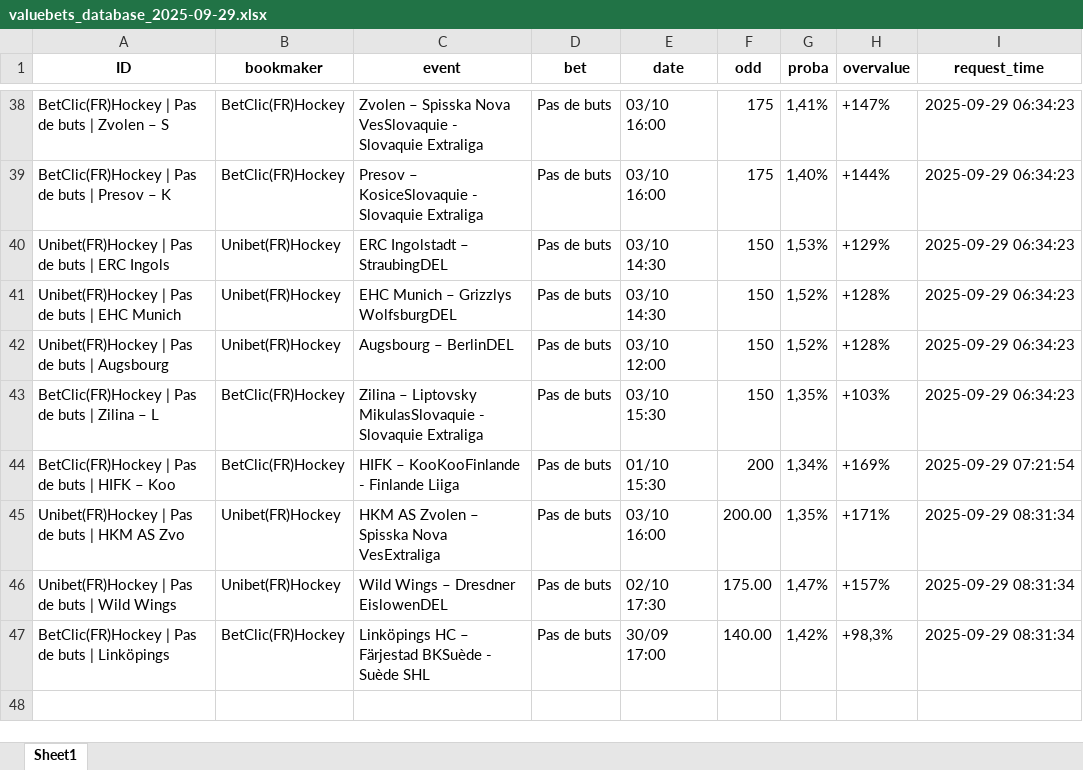
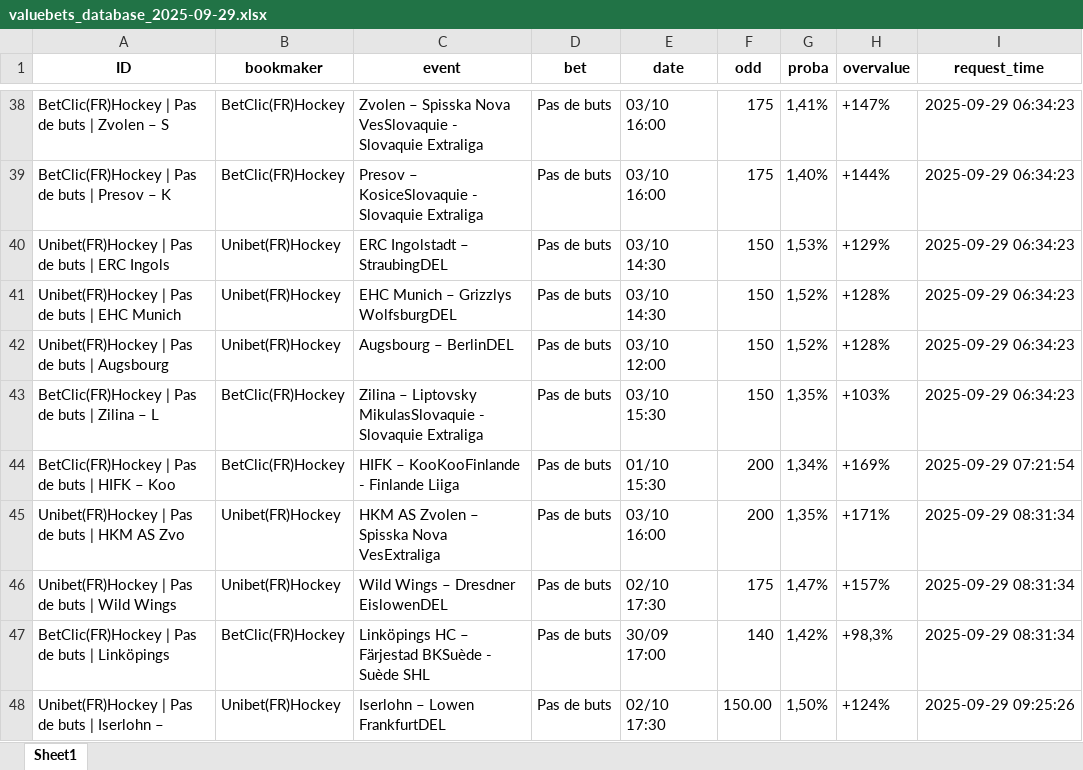
Before and after one commit to mdujardin3007/betting_scrapping, an Excel workbook: data/valuebets_database_2025-09-29.xlsx, sheet Sheet1, drawn as a sheet; only a part is shown, gaps mark what is left out; values as stored, in another font and other column widths than the file's, no borders; the diff names each change by its address in the sheet, - before the commit and + after, or states it on an @@ line.

Commit message:
Mise à jour des données valuebets

```diff
--- a/data/valuebets_database_2025-09-29.xlsx (sheet Sheet1)
+++ b/data/valuebets_database_2025-09-29.xlsx (sheet Sheet1)
-F45 (odd): 200.00
+F45 (odd): 200
-F46 (odd): 175.00
+F46 (odd): 175
-F47 (odd): 140.00
+F47 (odd): 140
+row 48: Unibet(FR)Hockey | Pas de buts | Iserlohn – | Unibet(FR)Hockey | Iserlohn – Lowen FrankfurtDEL | Pas de buts | 02/10 17:30 | 150.00 | 1,50% | +124% | 2025-09-29 09:25:26
```
